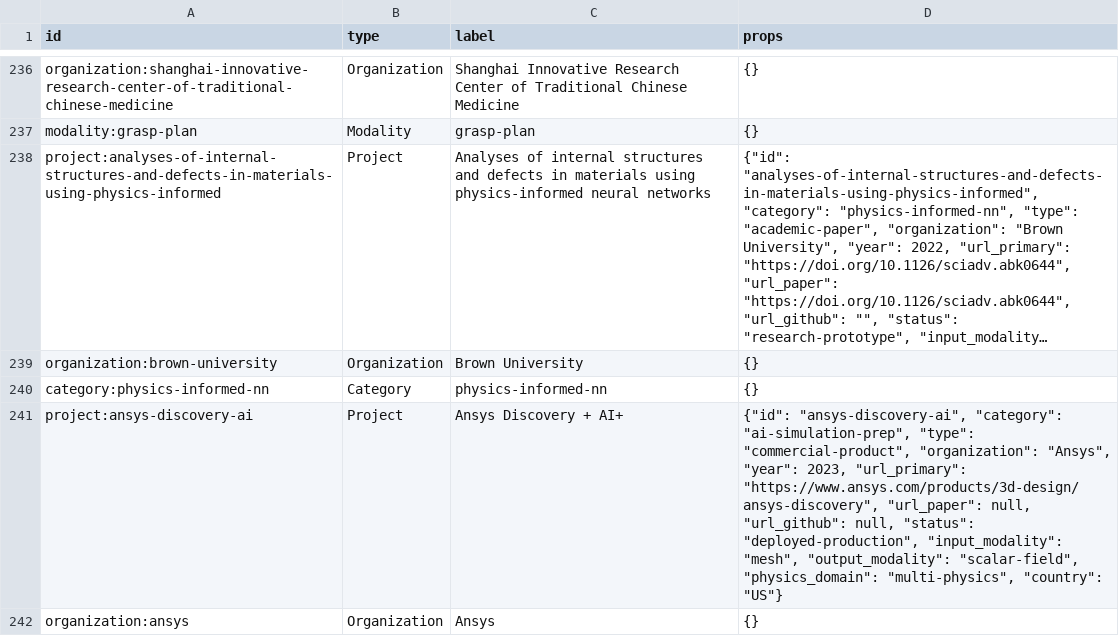
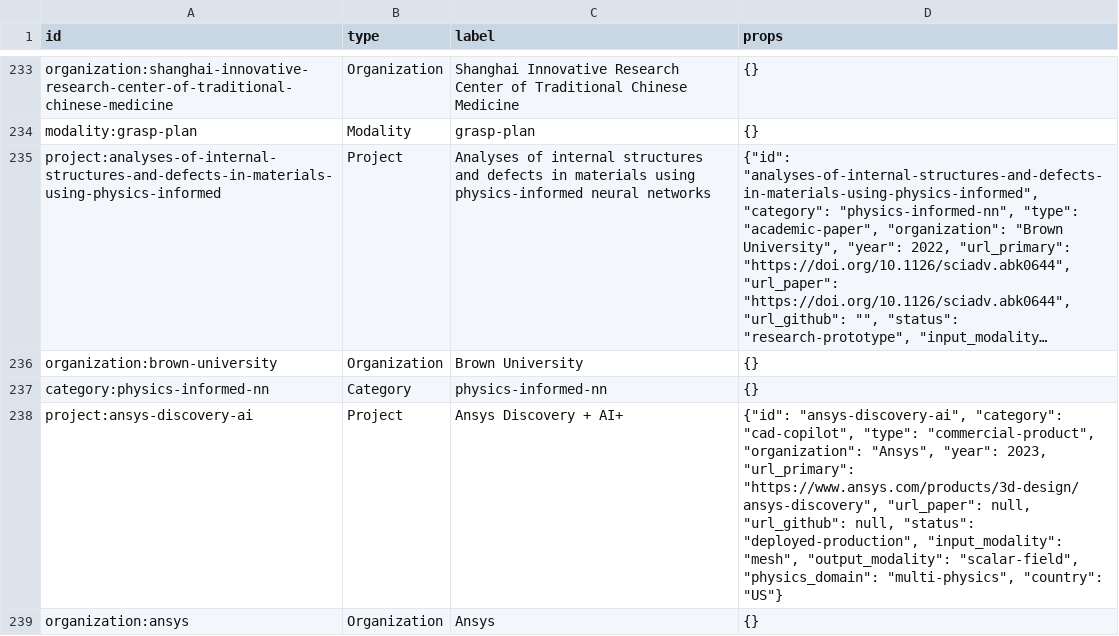
Before and after one commit to douglaspmcgowan/ai-engineering-design-db, a CSV file: graph/nodes.csv, drawn as a sheet; only a part is shown, gaps mark what is left out; long unchanged cells end in …; the diff covers the shown part only.

```diff
--- a/graph/nodes.csv
+++ b/graph/nodes.csv
@@ -240,3 +237,3 @@ organization:brown-university,Organization,Brown University,{}
 category:physics-informed-nn,Category,physics-informed-nn,{}
-project:ansys-discovery-ai,Project,Ansys Discovery + AI+,"{""id"": ""ansys-discovery-ai"", ""category"": ""ai-simulation-prep"", ""type"": ""commercial-product"", ""organization"": ""Ansys"", ""year"": 2023, ""url_primary"": ""https://www.ansys.com/products/3d-design/ansys-discovery"", ""url_paper"": null, ""url_github"": null, ""status"": ""deployed-production"", ""input_modality"": ""mesh"", ""output_modality"": ""scalar-field"", ""physics_domain"": ""multi-physics"", ""country"": ""US""}"
+project:ansys-discovery-ai,Project,Ansys Discovery + AI+,"{""id"": ""ansys-discovery-ai"", ""category"": ""cad-copilot"", ""type"": ""commercial-product"", ""organization"": ""Ansys"", ""year"": 2023, ""url_primary"": ""https://www.ansys.com/products/3d-design/ansys-discovery"", ""url_paper"": null, ""url_github"": null, ""status"": ""deployed-production"", ""input_modality"": ""mesh"", ""output_modality"": ""scalar-field"", ""physics_domain"": ""multi-physics"", ""country"": ""US""}"
 organization:ansys,Organization,Ansys,{}
```
Also changed, not shown: 12 removed rows and 11 edited cells elsewhere in this file, 8 other files.
